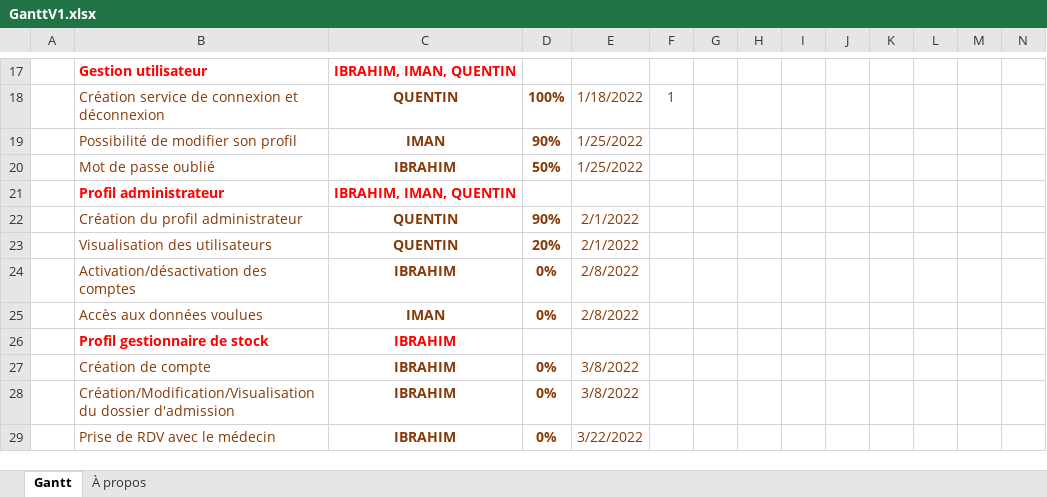
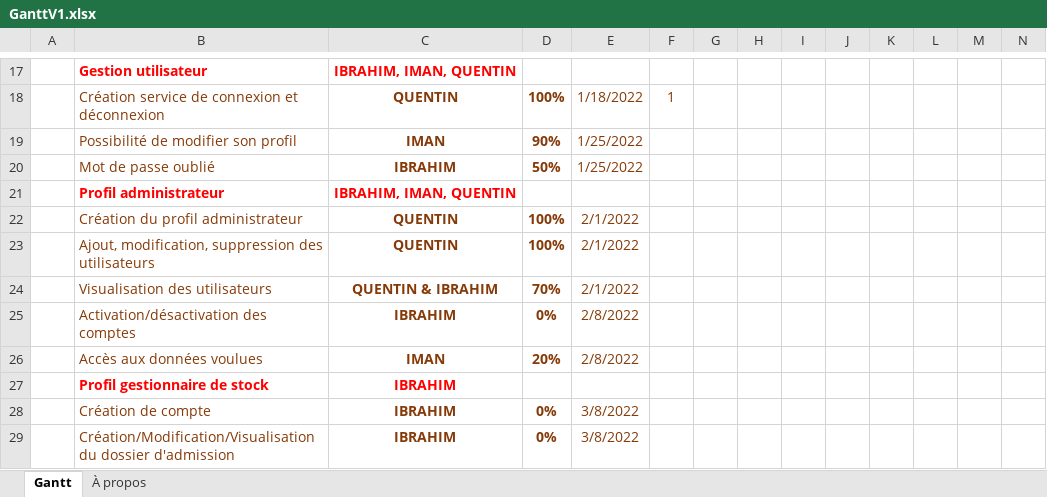
Before and after one commit to Azerty233/projet_HSP_java, an Excel workbook: project/GanttV1.xlsx, sheet Gantt, drawn as a sheet; only a part is shown, gaps mark what is left out; the shorter side is filled out with more unchanged rows; values as stored, in another font and other column widths than the file's, no borders; charts and pictures and conditional formats and table styles not drawn; addresses are those after the commit; rows hold the shown columns only; the diff names each change by its address in the sheet, - before the commit and + after, or states it on an @@ line.

Commit message:
Ajout/Modification/Suppression des utilisateurs

```diff
--- a/project/GanttV1.xlsx (sheet Gantt)
+++ b/project/GanttV1.xlsx (sheet Gantt)
-D22: 90%
+D22: 100%
+row 23:  | Ajout, modification, suppression des utilisateurs | QUENTIN | 100% | 2/1/2022
-C24: QUENTIN
+C24: QUENTIN & IBRAHIM
-D24: 20%
+D24: 70%
-D26: 0%
+D26: 20%
```
Also changed, not shown: formulas that keep their value, 4 other files.
